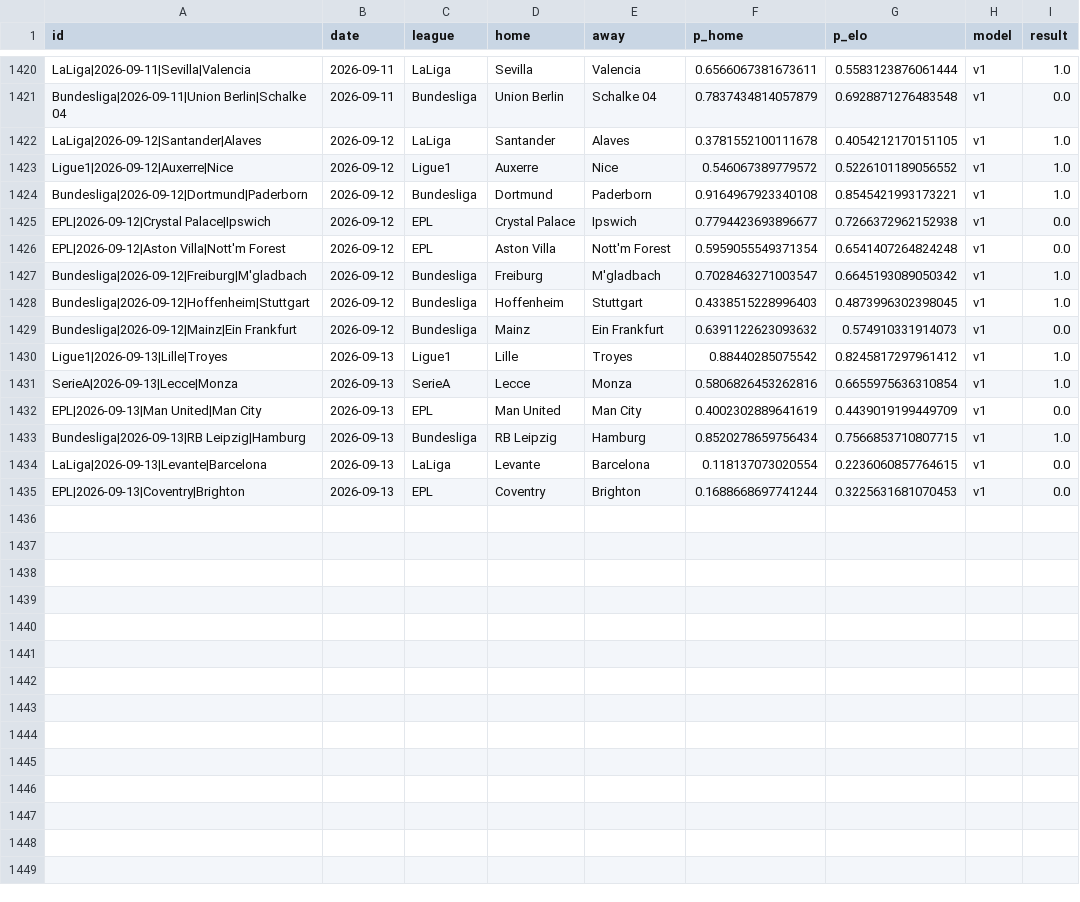
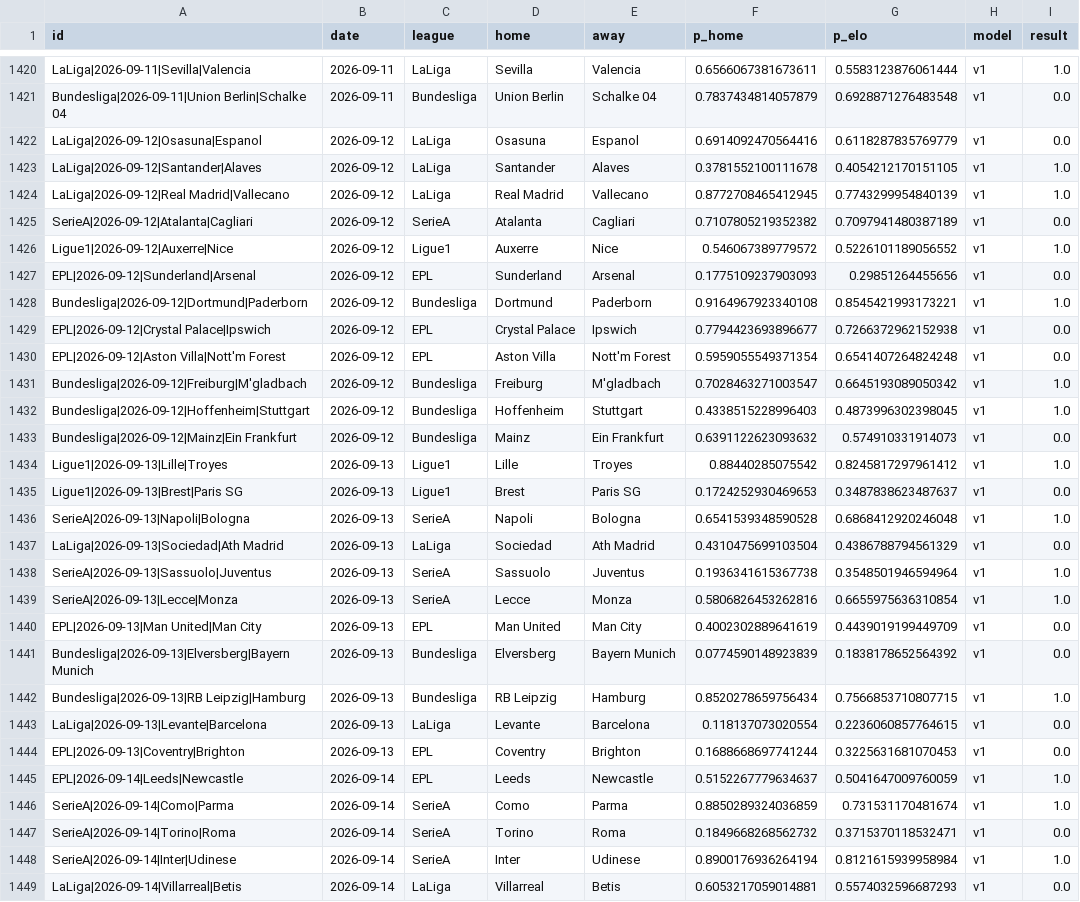
Before and after one commit to azcal/mbm-soccer, a CSV file: logs/graded.csv, drawn as a sheet; only a part is shown, gaps mark what is left out; the diff names each change by its address in the sheet, - before the commit and + after, or states it on an @@ line.

```diff
--- a/logs/graded.csv
+++ b/logs/graded.csv
+row 1422: LaLiga|2026-09-12|Osasuna|Espanol | 2026-09-12 | LaLiga | Osasuna | Espanol | 0.6914092470564416 | 0.6118287835769779 | v1 | 0.0
+row 1424: LaLiga|2026-09-12|Real Madrid|Vallecano | 2026-09-12 | LaLiga | Real Madrid | Vallecano | 0.8772708465412945 | 0.7743299954840139 | v1 | 1.0
+row 1425: SerieA|2026-09-12|Atalanta|Cagliari | 2026-09-12 | SerieA | Atalanta | Cagliari | 0.7107805219352382 | 0.7097941480387189 | v1 | 0.0
+row 1427: EPL|2026-09-12|Sunderland|Arsenal | 2026-09-12 | EPL | Sunderland | Arsenal | 0.1775109237903093 | 0.29851264455656 | v1 | 0.0
+row 1435: Ligue1|2026-09-13|Brest|Paris SG | 2026-09-13 | Ligue1 | Brest | Paris SG | 0.1724252930469653 | 0.3487838623487637 | v1 | 0.0
+row 1436: SerieA|2026-09-13|Napoli|Bologna | 2026-09-13 | SerieA | Napoli | Bologna | 0.6541539348590528 | 0.6868412920246048 | v1 | 1.0
+row 1437: LaLiga|2026-09-13|Sociedad|Ath Madrid | 2026-09-13 | LaLiga | Sociedad | Ath Madrid | 0.4310475699103504 | 0.4386788794561329 | v1 | 0.0
+row 1438: SerieA|2026-09-13|Sassuolo|Juventus | 2026-09-13 | SerieA | Sassuolo | Juventus | 0.1936341615367738 | 0.3548501946594964 | v1 | 1.0
+row 1441: Bundesliga|2026-09-13|Elversberg|Bayern Munich | 2026-09-13 | Bundesliga | Elversberg | Bayern Munich | 0.0774590148923839 | 0.1838178652564392 | v1 | 0.0
+row 1445: EPL|2026-09-14|Leeds|Newcastle | 2026-09-14 | EPL | Leeds | Newcastle | 0.5152267779634637 | 0.5041647009760059 | v1 | 1.0
+row 1446: SerieA|2026-09-14|Como|Parma | 2026-09-14 | SerieA | Como | Parma | 0.8850289324036859 | 0.731531170481674 | v1 | 1.0
+row 1447: SerieA|2026-09-14|Torino|Roma | 2026-09-14 | SerieA | Torino | Roma | 0.1849668268562732 | 0.3715370118532471 | v1 | 0.0
+row 1448: SerieA|2026-09-14|Inter|Udinese | 2026-09-14 | SerieA | Inter | Udinese | 0.8900176936264194 | 0.8121615939958984 | v1 | 1.0
+row 1449: LaLiga|2026-09-14|Villarreal|Betis | 2026-09-14 | LaLiga | Villarreal | Betis | 0.6053217059014881 | 0.5574032596687293 | v1 | 0.0
```
Also changed, not shown: data/americas_matches.csv, logs/americas_graded.csv, 5 other files.
